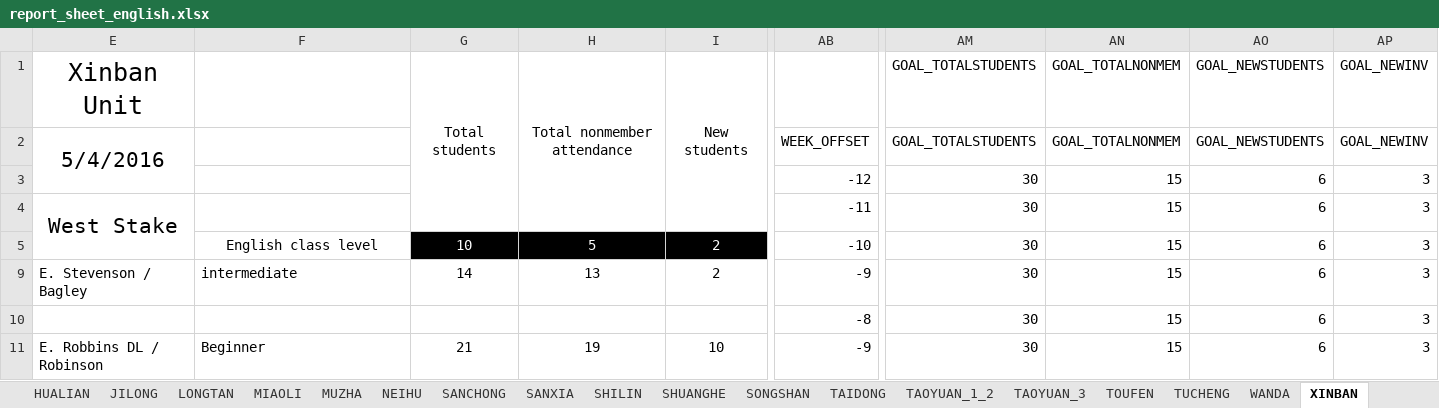
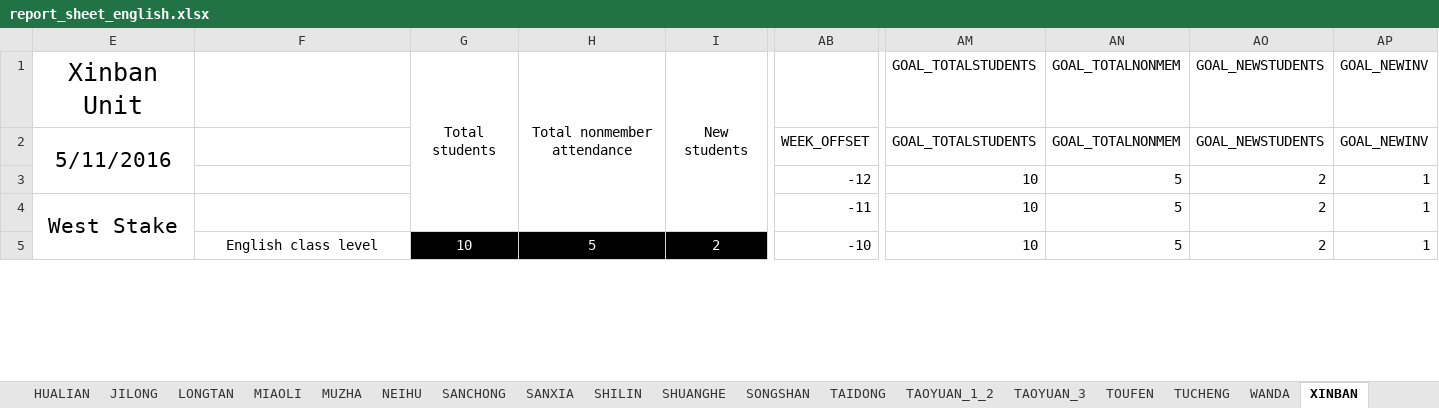
Before and after one commit to taiwantaipeimission/ARPS, an Excel workbook: report_sheets/report_sheet_english.xlsx, sheet XINBAN, drawn as a sheet; only a part is shown, gaps mark what is left out; values as stored, in another font and other column widths than the file's, no borders; charts and pictures and conditional formats not drawn; removed rows and columns are numbered as before the commit, all else as after; rows hold the shown columns only; the diff covers the shown part only; the diff names each change by its address in the sheet, - before the commit and + after, or states it on an @@ line.

```diff
--- a/report_sheets/report_sheet_english.xlsx (sheet XINBAN)
+++ b/report_sheets/report_sheet_english.xlsx (sheet XINBAN)
-E2: 5/4/2016
+E2: 5/11/2016
-E2:E3 merged
+E2:E3 merged
-row 3:  |  |  |  |  | -12 | 30 | 15 | 6 | 3
-E3: West Stake
+E3: (empty)
-E4:E5 merged
-AB3: -11
+AB3: -12
-AM3: 30
+AM3: 10
-AN3: 15
+AN3: 5
-AO3: 6
+AO3: 2
-AP3: 3
+AP3: 1
-row 5:  | English class level | 10 | 5 | 2 | -10 | 30 | 15 | 6 | 3
+row 4: West Stake |  |  |  |  | -11 | 10 | 5 | 2 | 1
-E5: E. Stevenson / Bagley
+E5: (empty)
-F5: intermediate
+F5: English class level
-F5 alignment: left
+F5 alignment: center
-G5: 14
+G5: 10
@@ G5:I5 fill: none → #000000, text colour: black → #FFFFFF @@
-H5: 13
+H5: 5
-AB5: -9
+AB5: -10
-AM5: 30
+AM5: 10
-AN5: 15
+AN5: 5
-AO5: 6
+AO5: 2
-AP5: 3
+AP5: 1
-row 10:  |  |  |  |  | -8 | 30 | 15 | 6 | 3
-row 11: E. Robbins DL / Robinson | Beginner | 21 | 19 | 10 | -9 | 30 | 15 | 6 | 3
```
Also changed, not shown: 7 added rows, 4 removed rows, 53 edited cells and cell formats elsewhere in this sheet, sheet DATA_BY_COMP, sheet WANDA, sheet SHUANGHE, sheet ZHUNAN, sheet TAOYUAN_1_2, sheet TAIDONG, 31 more sheets, formulas that keep their value, hidden cells, charts or pictures, config/phone_list.xlsx, report_sheets/report_sheet_six_weeks.xlsx, 7 other files.
